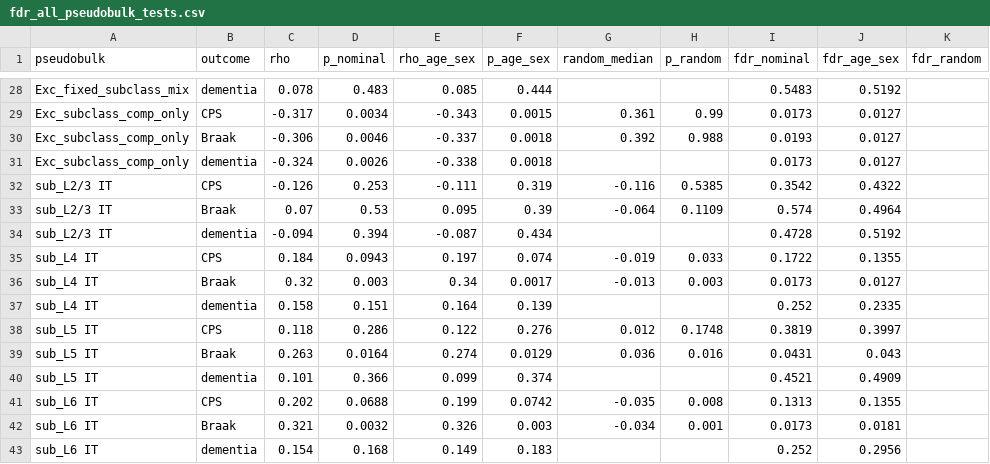
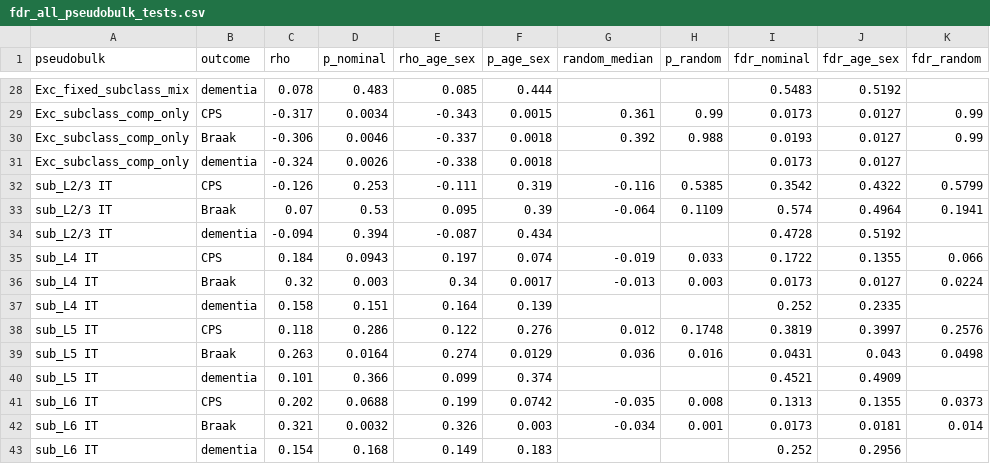
Before and after one commit to HanTaeH/TAE, a CSV file: results/seaad_sensitivity/fdr_all_pseudobulk_tests.csv, drawn as a sheet; only a part is shown, gaps mark what is left out; the diff covers the shown part only; the diff names each change by its address in the sheet, - before the commit and + after, or states it on an @@ line.

```diff
--- a/results/seaad_sensitivity/fdr_all_pseudobulk_tests.csv
+++ b/results/seaad_sensitivity/fdr_all_pseudobulk_tests.csv
-K29:K30 (fdr_random): (empty)
+K29:K30 (fdr_random): 0.99
-K32 (fdr_random): (empty)
+K32 (fdr_random): 0.5799
-K33 (fdr_random): (empty)
+K33 (fdr_random): 0.1941
-K35 (fdr_random): (empty)
+K35 (fdr_random): 0.066
-K36 (fdr_random): (empty)
+K36 (fdr_random): 0.0224
-K38 (fdr_random): (empty)
+K38 (fdr_random): 0.2576
-K39 (fdr_random): (empty)
+K39 (fdr_random): 0.0498
-K41 (fdr_random): (empty)
+K41 (fdr_random): 0.0373
-K42 (fdr_random): (empty)
+K42 (fdr_random): 0.014
```
Also changed, not shown: 18 edited cells elsewhere in this file, results/multiple_testing/all_tests.csv, 10 other files.
